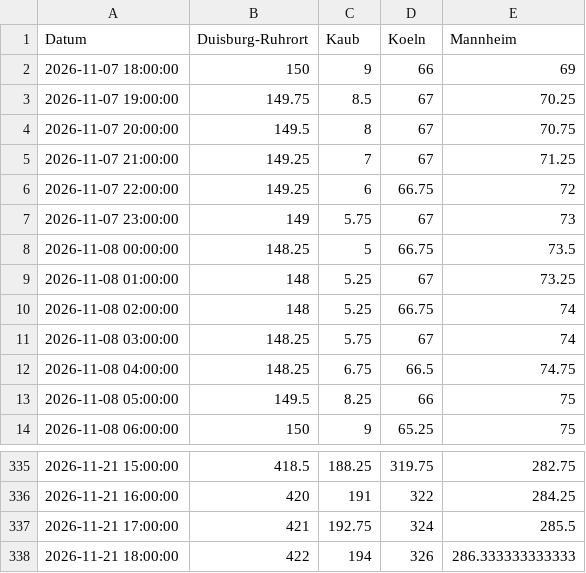
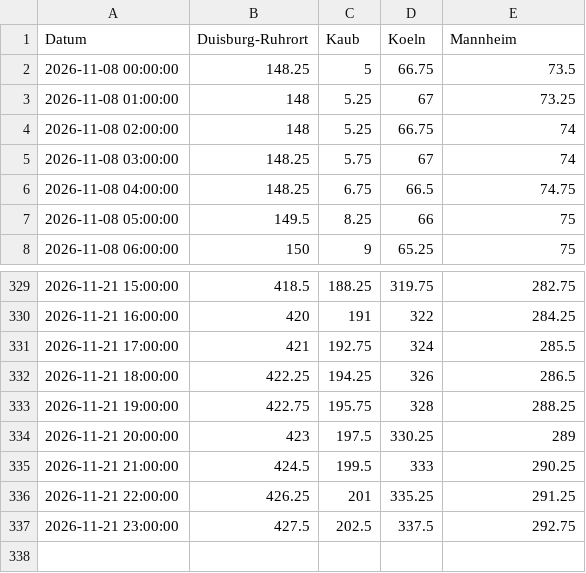
Before and after one commit to robjrentrop/pegelstaende_rhein, a CSV file: pegelstaende_datawrapper.csv, drawn as a sheet; only a part is shown, gaps mark what is left out.

```diff
--- a/pegelstaende_datawrapper.csv
+++ b/pegelstaende_datawrapper.csv
@@ -1,8 +1,2 @@
 "Datum","Duisburg-Ruhrort","Kaub","Koeln","Mannheim"
-"2026-11-07 18:00:00",150,9,66,69
-"2026-11-07 19:00:00",149.75,8.5,67,70.25
-"2026-11-07 20:00:00",149.5,8,67,70.75
-"2026-11-07 21:00:00",149.25,7,67,71.25
-"2026-11-07 22:00:00",149.25,6,66.75,72
-"2026-11-07 23:00:00",149,5.75,67,73
 "2026-11-08 00:00:00",148.25,5,66.75,73.5
@@ -337,2 +331,7 @@
 "2026-11-21 17:00:00",421,192.75,324,285.5
-"2026-11-21 18:00:00",422,194,326,286.333333333333
+"2026-11-21 18:00:00",422.25,194.25,326,286.5
+"2026-11-21 19:00:00",422.75,195.75,328,288.25
+"2026-11-21 20:00:00",423,197.5,330.25,289
+"2026-11-21 21:00:00",424.5,199.5,333,290.25
+"2026-11-21 22:00:00",426.25,201,335.25,291.25
+"2026-11-21 23:00:00",427.5,202.5,337.5,292.75
```
